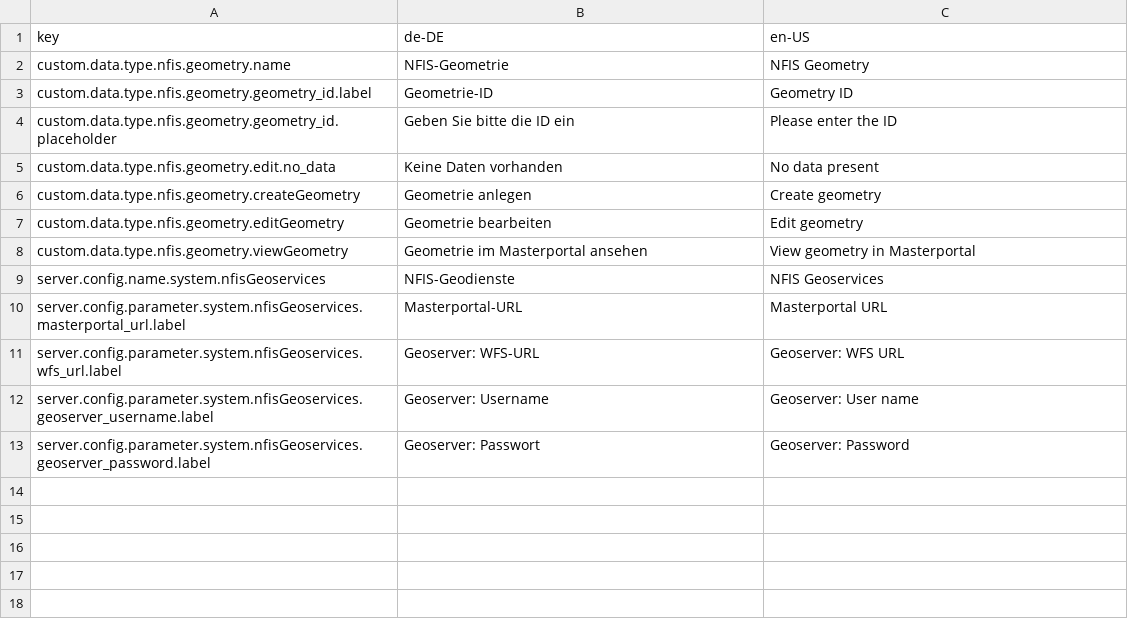
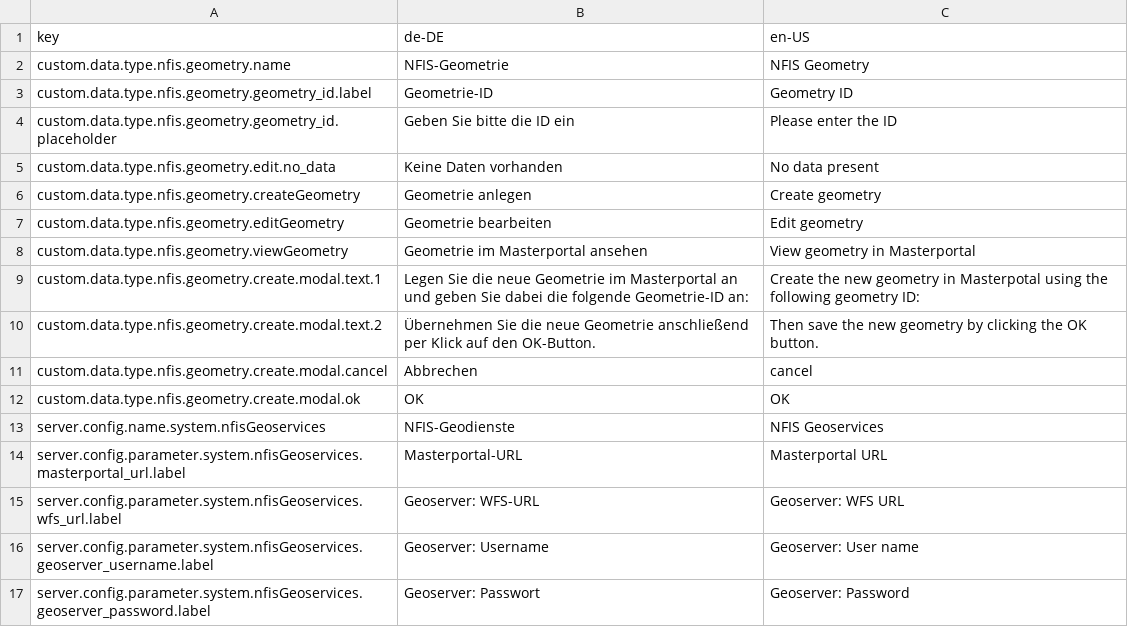
Before and after one commit to programmfabrik/fylr-plugin-custom-data-type-nfis-geometry, a CSV file: l10n/custom-data-type-nfis-geometry.csv, drawn as a sheet; the diff names each change by its address in the sheet, - before the commit and + after, or states it on an @@ line.

Commit message:
Open modal when creating new geometry

```diff
--- a/l10n/custom-data-type-nfis-geometry.csv
+++ b/l10n/custom-data-type-nfis-geometry.csv
+row 9: custom.data.type.nfis.geometry.create.modal.text.1 | Legen Sie die neue Geometrie im Masterportal an und geben Sie dabei die folgende Geometrie-ID an: | Create the new geometry in Masterpotal using the following geometry ID:
+row 10: custom.data.type.nfis.geometry.create.modal.text.2 | Übernehmen Sie die neue Geometrie anschließend per Klick auf den OK-Button. | Then save the new geometry by clicking the OK button.
+row 11: custom.data.type.nfis.geometry.create.modal.cancel | Abbrechen | cancel
+row 12: custom.data.type.nfis.geometry.create.modal.ok | OK | OK
```
Also changed, not shown: 1 other file.
